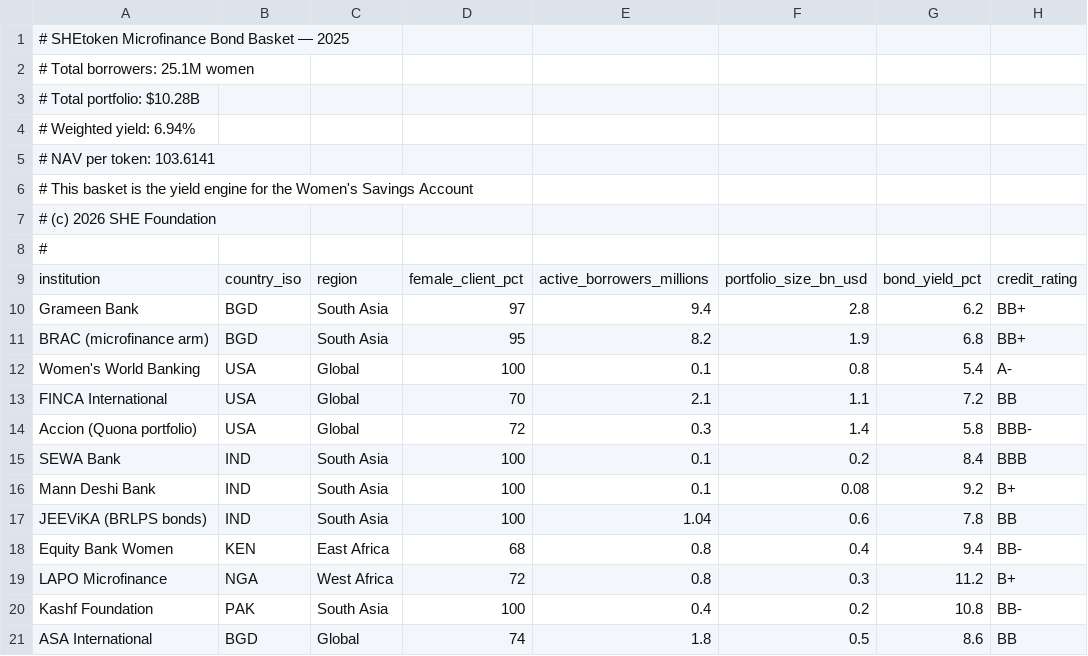
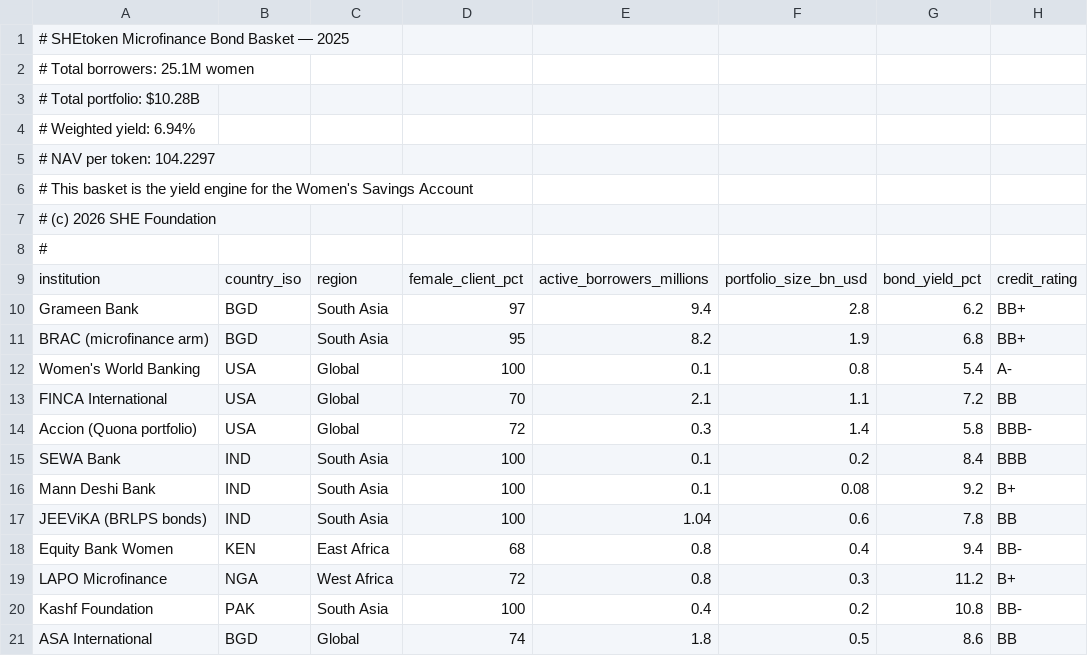
Before and after one commit to shetoken/shetoken-data-engine, a CSV file: data/output/microfinance-bond-basket-2025.csv, drawn as a sheet; only a part is shown; the diff names each change by its address in the sheet, - before the commit and + after, or states it on an @@ line.

Commit message:
Monthly data refresh 2026-08

```diff
--- a/data/output/microfinance-bond-basket-2025.csv
+++ b/data/output/microfinance-bond-basket-2025.csv
-A5: # NAV per token: 103.6141
+A5: # NAV per token: 104.2297
```
Also changed, not shown: 3 other files.
